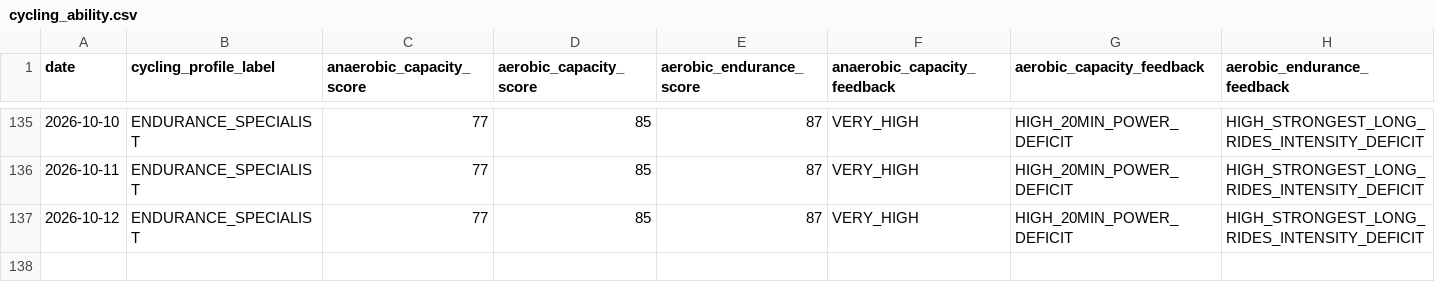
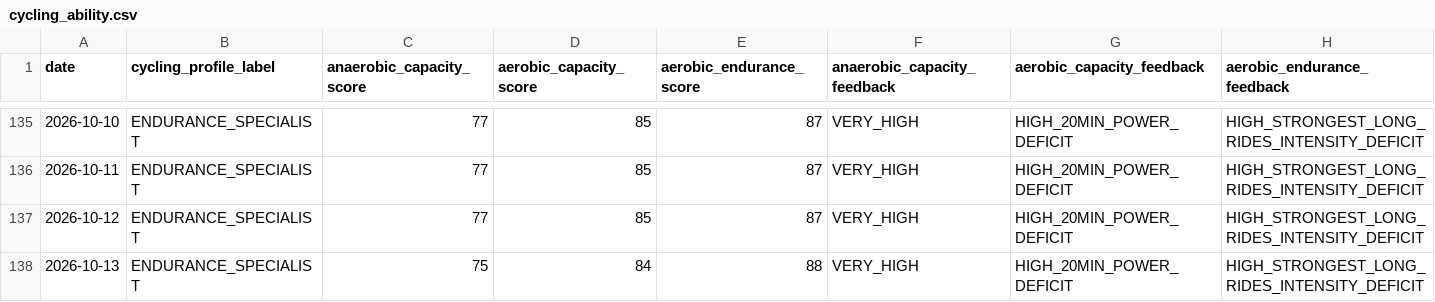
Before and after one commit to esquiremurphington/training-data, a CSV file: cycling_ability.csv, drawn as a sheet; only a part is shown, gaps mark what is left out.

Commit message:
sync Cycling Ability — 2026-10-13 00:30 UTC

```diff
--- a/cycling_ability.csv
+++ b/cycling_ability.csv
@@ -137 +137,2 @@ date,cycling_profile_label,anaerobic_capacity_score,aerobic_capacity_score,aerob
 2026-10-12,ENDURANCE_SPECIALIST,77,85,87,VERY_HIGH,HIGH_20MIN_POWER_DEFICIT,HIGH_STRONGEST_LONG_RIDES_INTENSITY_DEFICIT
+2026-10-13,ENDURANCE_SPECIALIST,75,84,88,VERY_HIGH,HIGH_20MIN_POWER_DEFICIT,HIGH_STRONGEST_LONG_RIDES_INTENSITY_DEFICIT
```
